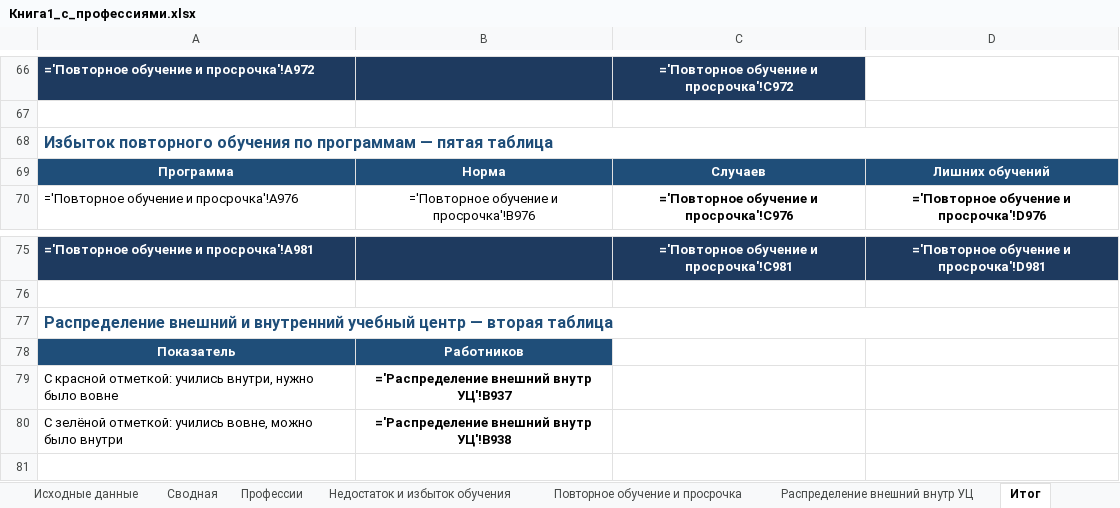
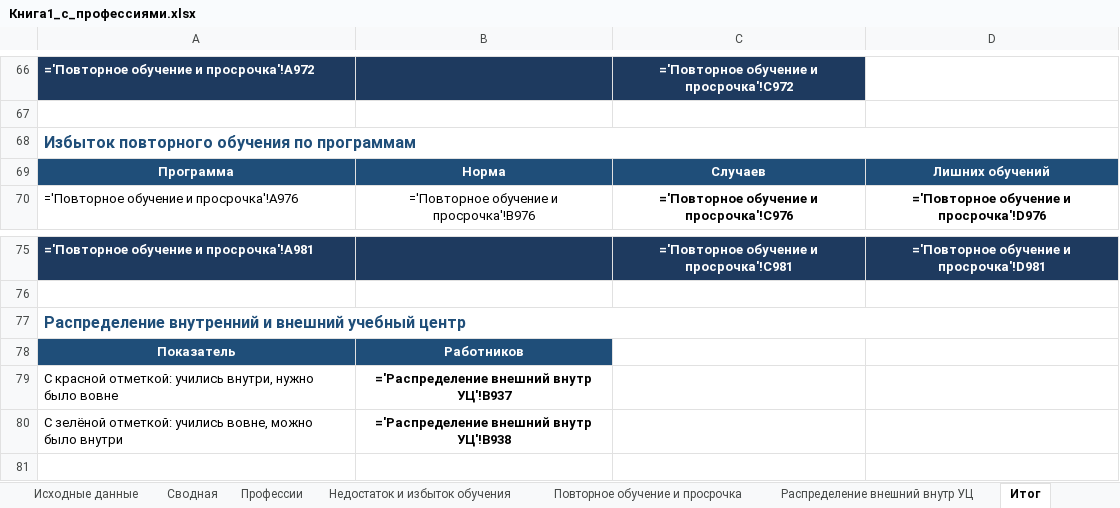
Before and after one commit to lysakalenushka-hash/-, an Excel workbook: Книга1_с_профессиями.xlsx, sheet Итог, drawn as a sheet; only a part is shown, gaps mark what is left out; values as stored, in another font and other column widths than the file's, no borders; formulas without a stored value are shown as written; the diff covers the shown part only; the diff names each change by its address in the sheet, - before the commit and + after, or states it on an @@ line.

```diff
--- a/Книга1_с_профессиями.xlsx (sheet Итог)
+++ b/Книга1_с_профессиями.xlsx (sheet Итог)
-A68: …по программам — пятая таблица
+A68: …по программам
-A77: Распределение внешний и внутренний учебный центр — вторая таблица
+A77: Распределение внутренний и внешний учебный центр
```
Also changed, not shown: 6 edited cells elsewhere in this sheet, Книга1_только_зеленые.xlsx.
